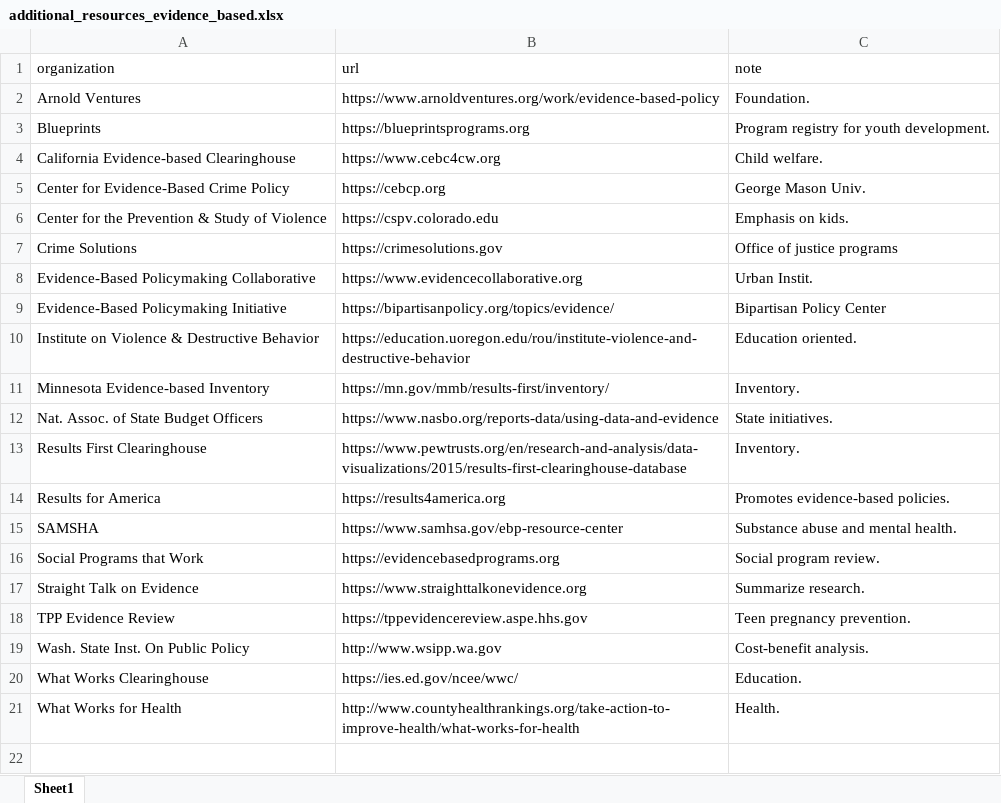
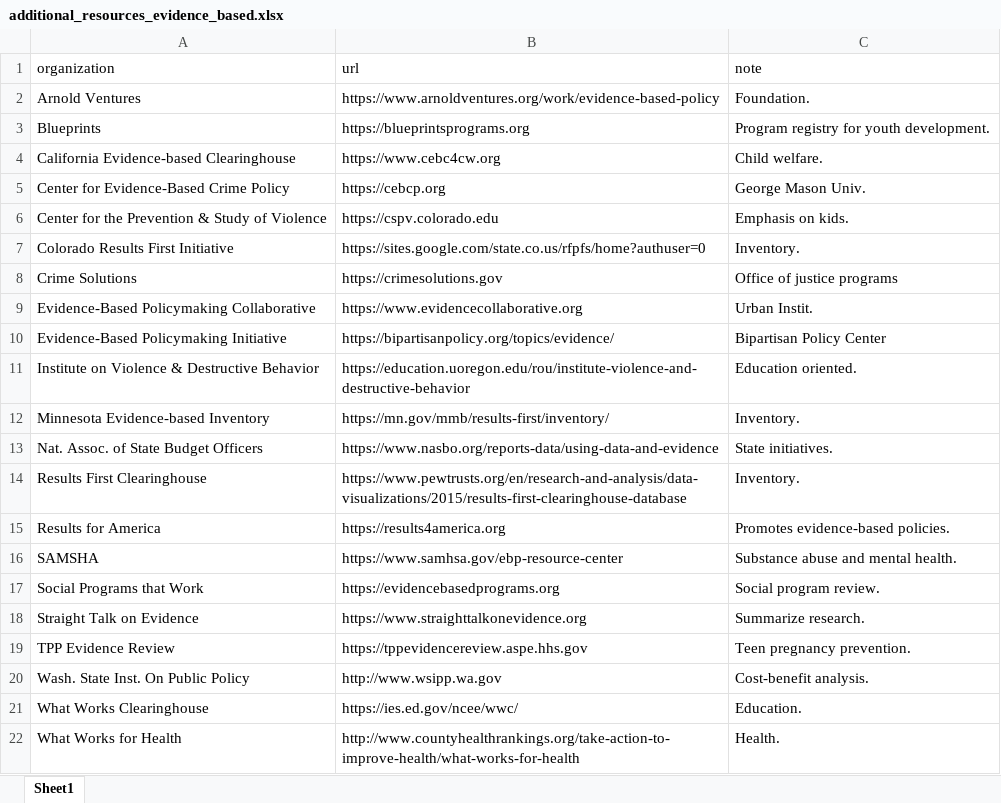
Before and after one commit to RobWiederstein/evidence_based, an Excel workbook: reports/additional_resources_evidence_based.xlsx, sheet Sheet1, drawn as a sheet; values as stored, in another font and other column widths than the file's, no borders; the diff names each change by its address in the sheet, - before the commit and + after, or states it on an @@ line.

```diff
--- a/reports/additional_resources_evidence_based.xlsx (sheet Sheet1)
+++ b/reports/additional_resources_evidence_based.xlsx (sheet Sheet1)
+row 7: Colorado Results First Initiative | https://sites.google.com/state.co.us/rfpfs/home?authuser=0 | Inventory.
```
Also changed, not shown: 2 other files.
